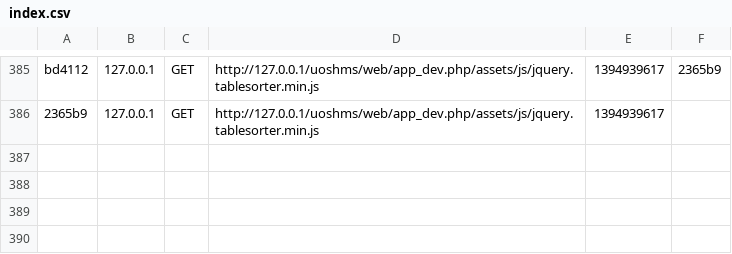
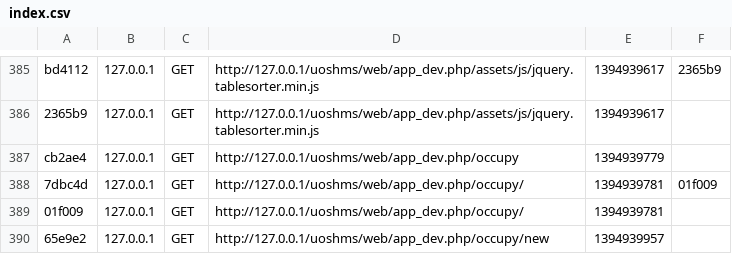
Before and after one commit to bruntha1991/uoshms, a CSV file: app/cache/dev/profiler/index.csv, drawn as a sheet; only a part is shown, gaps mark what is left out.

```diff
--- a/app/cache/dev/profiler/index.csv
+++ b/app/cache/dev/profiler/index.csv
@@ -386 +386,5 @@ bd4112,127.0.0.1,GET,http://127.0.0.1/uoshms/web/app_dev.php/assets/js/jquery.ta
 2365b9,127.0.0.1,GET,http://127.0.0.1/uoshms/web/app_dev.php/assets/js/jquery.tablesorter.min.js,1394939617,
+cb2ae4,127.0.0.1,GET,http://127.0.0.1/uoshms/web/app_dev.php/occupy,1394939779,
+7dbc4d,127.0.0.1,GET,http://127.0.0.1/uoshms/web/app_dev.php/occupy/,1394939781,01f009
+01f009,127.0.0.1,GET,http://127.0.0.1/uoshms/web/app_dev.php/occupy/,1394939781,
+65e9e2,127.0.0.1,GET,http://127.0.0.1/uoshms/web/app_dev.php/occupy/new,1394939957,
```
Also changed, not shown: 52 other files.
